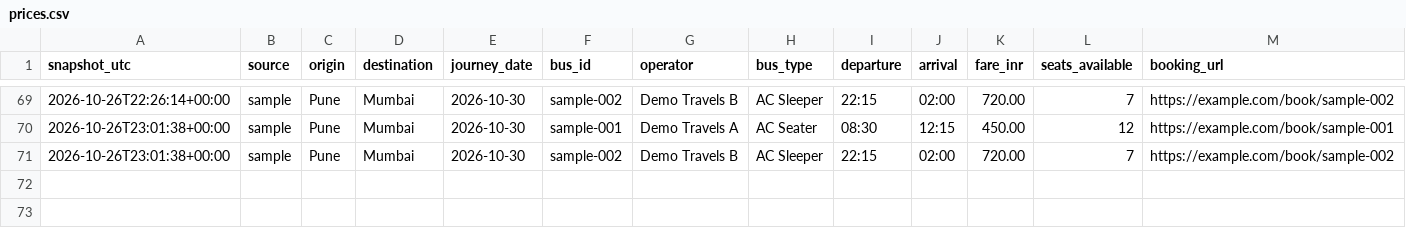
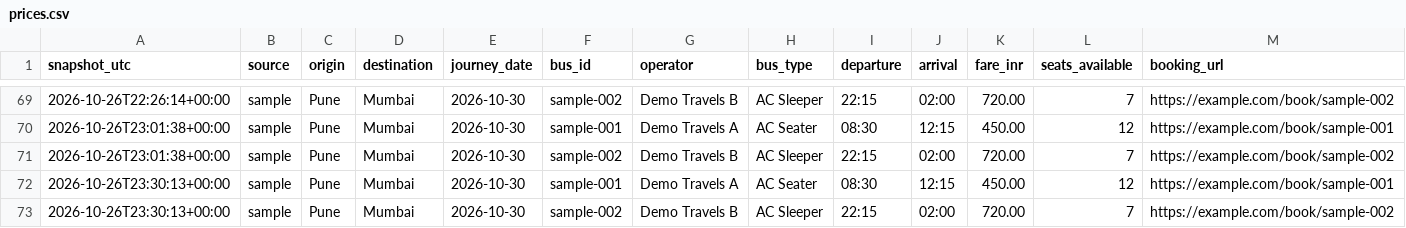
Before and after one commit to Tshubh1414/bus-fare-tracker, a CSV file: data/prices.csv, drawn as a sheet; only a part is shown, gaps mark what is left out; the diff names each change by its address in the sheet, - before the commit and + after, or states it on an @@ line.

```diff
--- a/data/prices.csv
+++ b/data/prices.csv
+row 72: 2026-10-26T23:30:13+00:00 | sample | Pune | Mumbai | 2026-10-30 | sample-001 | Demo Travels A | AC Seater | 08:30 | 12:15 | 450.00 | 12 | https://example.com/book/sample-001
+row 73: 2026-10-26T23:30:13+00:00 | sample | Pune | Mumbai | 2026-10-30 | sample-002 | Demo Travels B | AC Sleeper | 22:15 | 02:00 | 720.00 | 7 | https://example.com/book/sample-002
```
Also changed, not shown: 1 other file.
